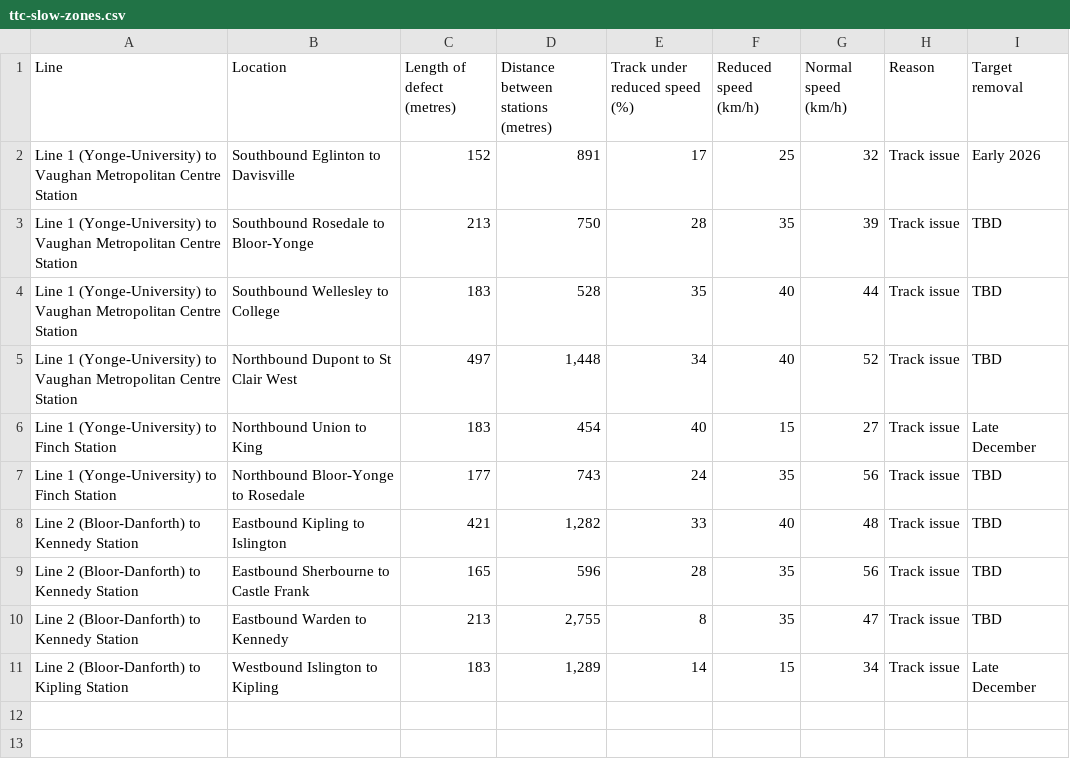
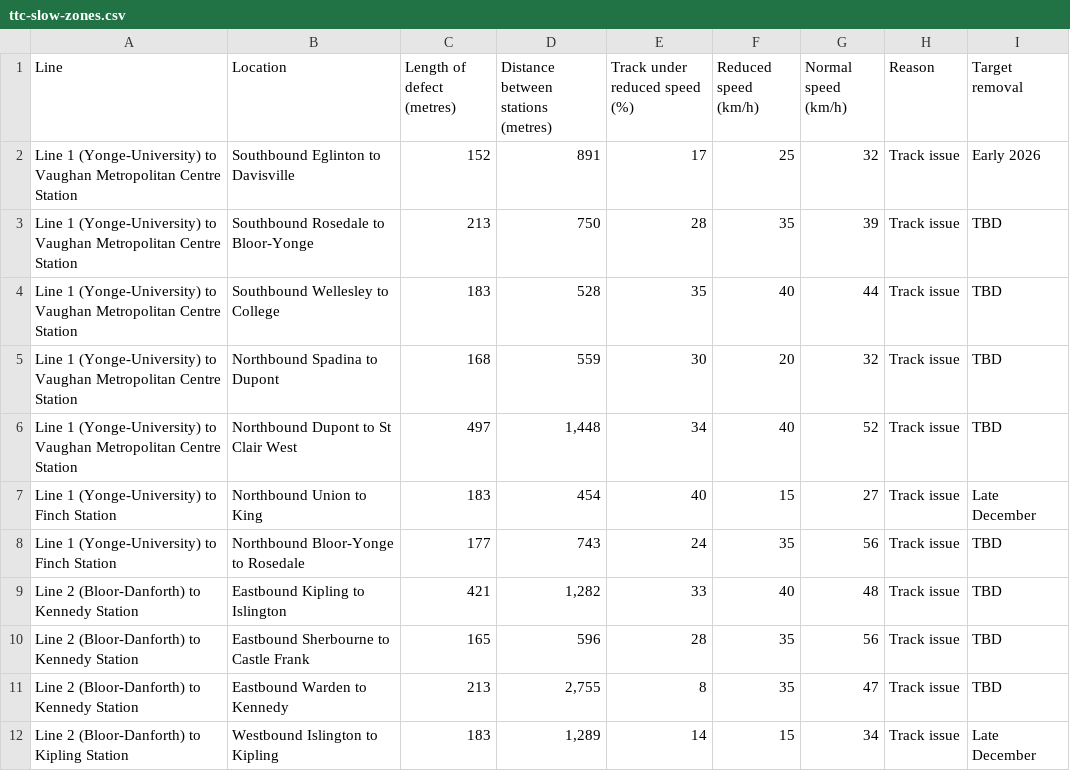
Before and after one commit to thomassth/to-bus-stations, a CSV file: data/ttc/slow-zone/ttc-slow-zones.csv, drawn as a sheet.

```diff
--- a/data/ttc/slow-zone/ttc-slow-zones.csv
+++ b/data/ttc/slow-zone/ttc-slow-zones.csv
@@ -4,2 +4,3 @@ Line 1 (Yonge-University) to Vaughan Metropolitan Centre Station,Southbound Rose
 Line 1 (Yonge-University) to Vaughan Metropolitan Centre Station,Southbound Wellesley to College,183,528,35,40,44,Track issue,TBD
+Line 1 (Yonge-University) to Vaughan Metropolitan Centre Station,Northbound Spadina to Dupont,168,559,30,20,32,Track issue,TBD
 Line 1 (Yonge-University) to Vaughan Metropolitan Centre Station,Northbound Dupont to St Clair West,497,"1,448",34,40,52,Track issue,TBD
```
Also changed, not shown: 1 other file.
